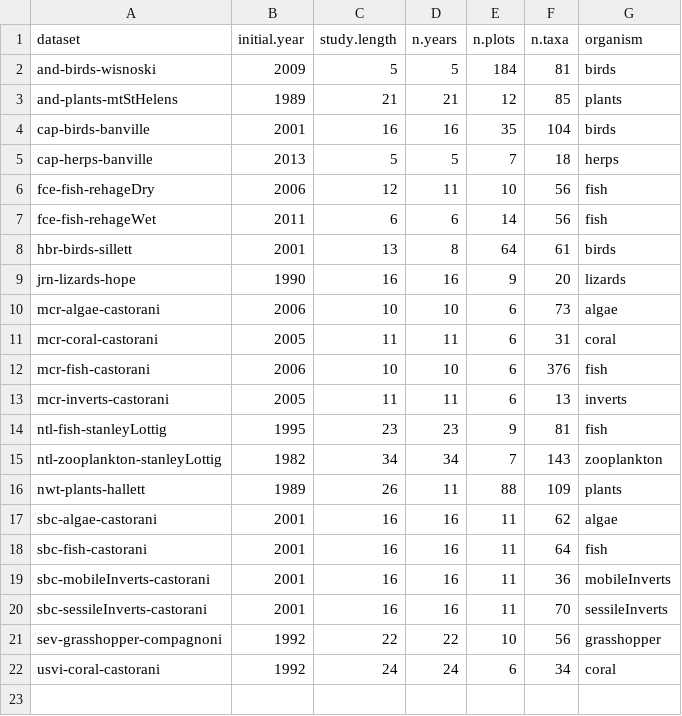
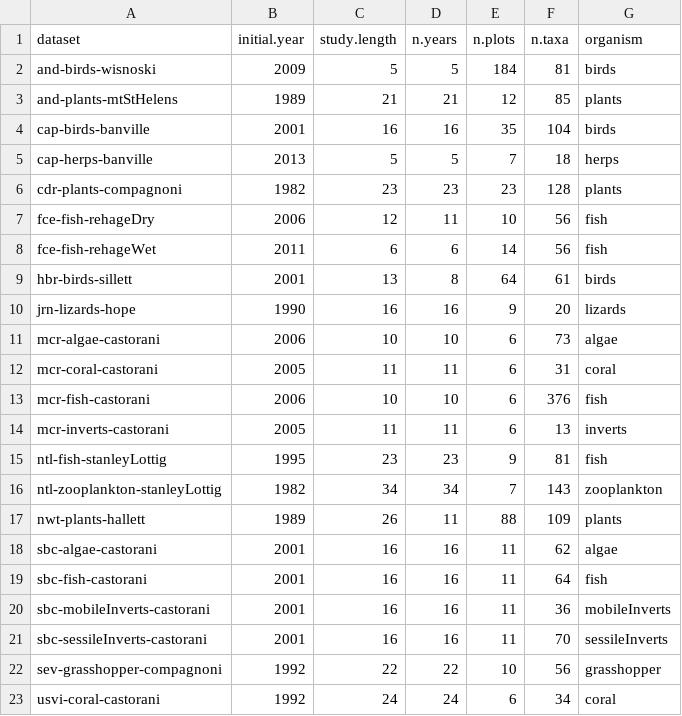
Before and after one commit to sokole/ltermetacommunities, a CSV file: MS3-Supp-Info/metadata_table.csv, drawn as a sheet.

Commit message:
finish cdr-plants cleaning figs

```diff
--- a/MS3-Supp-Info/metadata_table.csv
+++ b/MS3-Supp-Info/metadata_table.csv
@@ -5,2 +5,3 @@
 "cap-herps-banville",2013,5,5,7,18,"herps"
+"cdr-plants-compagnoni",1982,23,23,23,128,"plants"
 "fce-fish-rehageDry",2006,12,11,10,56,"fish"
```
Also changed, not shown: 8 other files.
